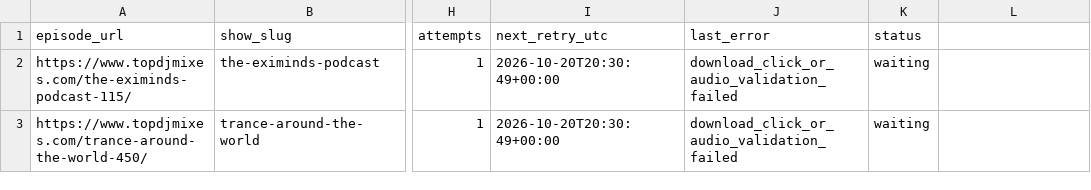
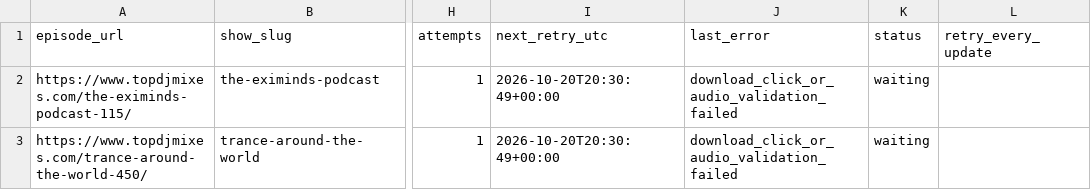
Before and after one commit to kuafor41/bestDJs, a CSV file: data/retry-queue.csv, drawn as a sheet; only a part is shown, gaps mark what is left out; the diff names each change by its address in the sheet, - before the commit and + after, or states it on an @@ line.

```diff
--- a/data/retry-queue.csv
+++ b/data/retry-queue.csv
-L1: (empty)
+L1: retry_every_update
```
Also changed, not shown: data/show-inventory.csv, data/success-report.csv, 2 other files.
